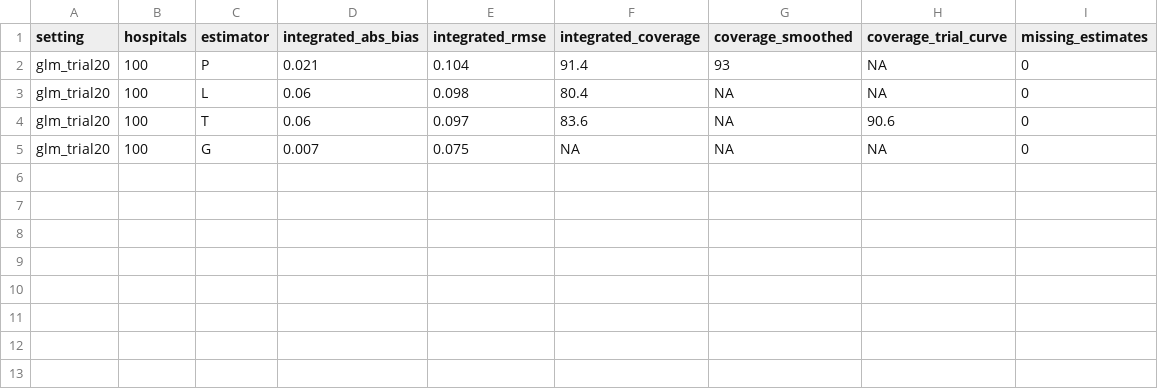
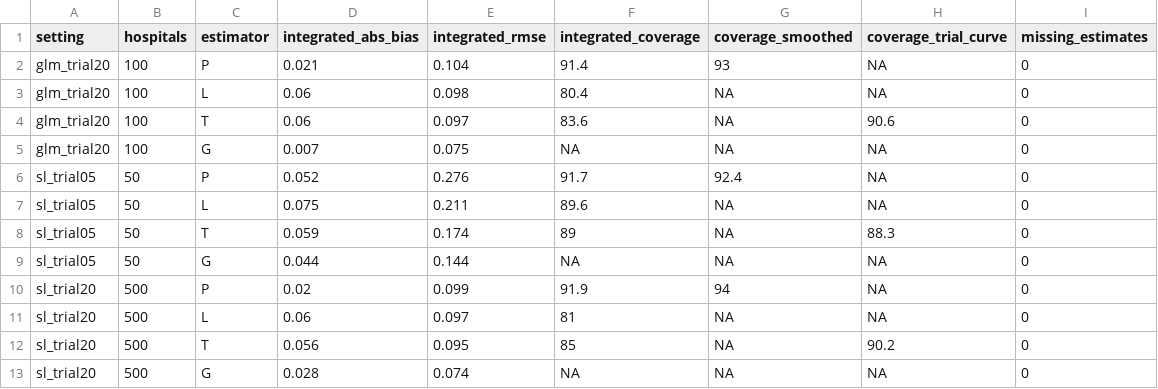
Before and after one commit to Evelyn68961/nested-trial-cate-censoring, a CSV file: reports/tables/07_phase1_summary.csv, drawn as a sheet; the diff names each change by its address in the sheet, - before the commit and + after, or states it on an @@ line.

```diff
--- a/reports/tables/07_phase1_summary.csv
+++ b/reports/tables/07_phase1_summary.csv
+row 6: sl_trial05 | 50 | P | 0.052 | 0.276 | 91.7 | 92.4 | NA | 0
+row 7: sl_trial05 | 50 | L | 0.075 | 0.211 | 89.6 | NA | NA | 0
+row 8: sl_trial05 | 50 | T | 0.059 | 0.174 | 89 | NA | 88.3 | 0
+row 9: sl_trial05 | 50 | G | 0.044 | 0.144 | NA | NA | NA | 0
+row 10: sl_trial20 | 500 | P | 0.02 | 0.099 | 91.9 | 94 | NA | 0
+row 11: sl_trial20 | 500 | L | 0.06 | 0.097 | 81 | NA | NA | 0
+row 12: sl_trial20 | 500 | T | 0.056 | 0.095 | 85 | NA | 90.2 | 0
+row 13: sl_trial20 | 500 | G | 0.028 | 0.074 | NA | NA | NA | 0
```
Also changed, not shown: 7 other files.
